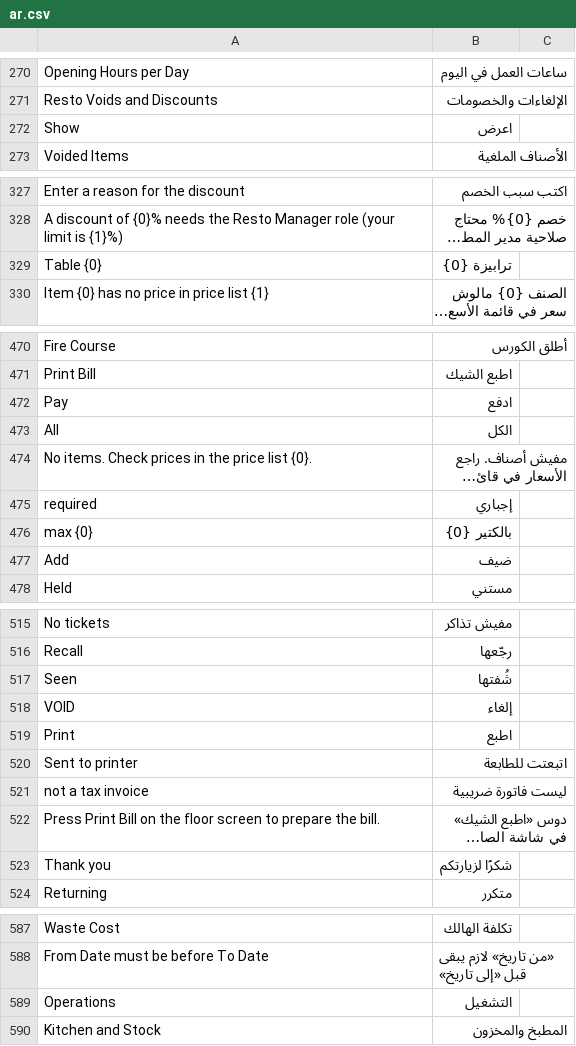
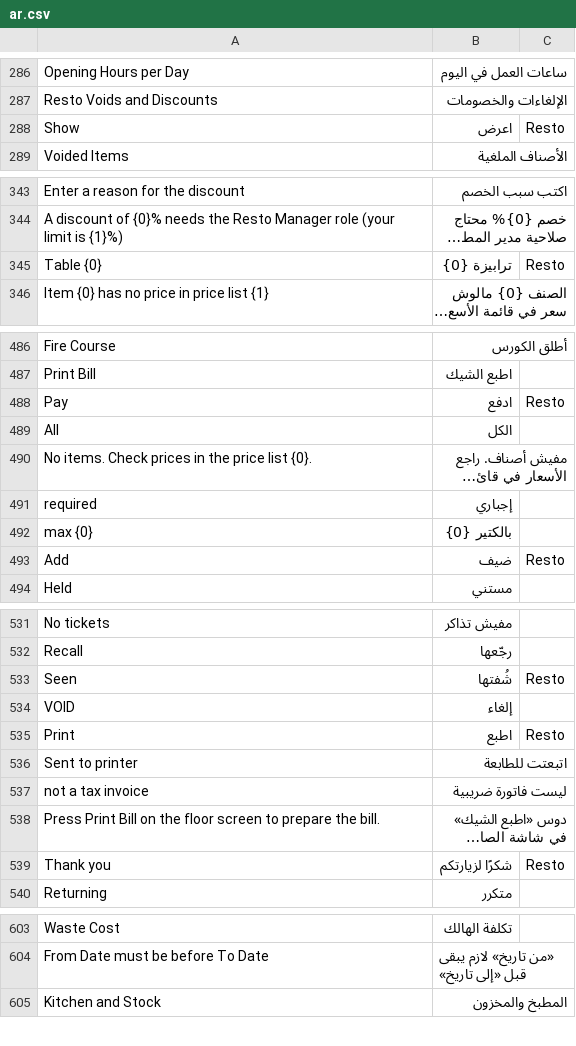
Before and after one commit to ahmadibrahimdev47/resto, a CSV file: resto/translations/ar.csv, drawn as a sheet; only a part is shown, gaps mark what is left out; long unchanged cells end in …; removed rows and columns are numbered as before the commit, all else as after; the diff covers the shown part only; the diff names each change by its address in the sheet, - before the commit and + after, or states it on an @@ line.

```diff
--- a/resto/translations/ar.csv
+++ b/resto/translations/ar.csv
-C288: (empty)
+C288: Resto
-C345: (empty)
+C345: Resto
-C488: (empty)
+C488: Resto
-C493: (empty)
+C493: Resto
-C533: (empty)
+C533: Resto
-C535: (empty)
+C535: Resto
-C539: (empty)
+C539: Resto
-row 589: Operations | التشغيل
```
Also changed, not shown: 16 added rows, 1 removed row and 22 edited cells elsewhere in this file, 26 other files.
